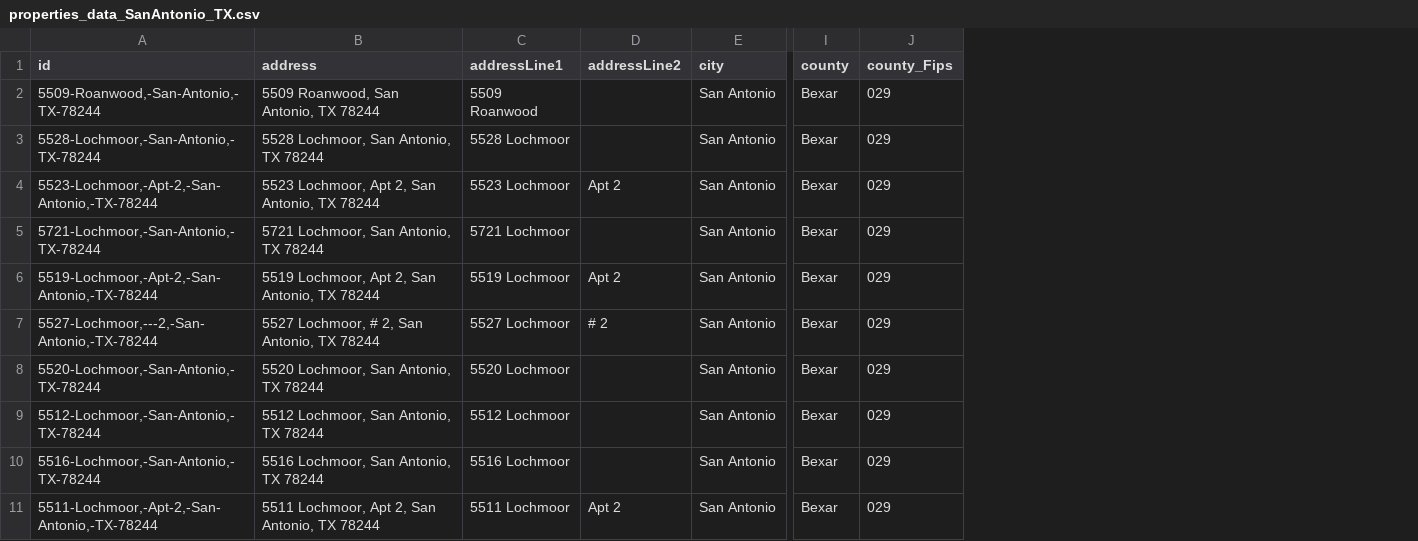
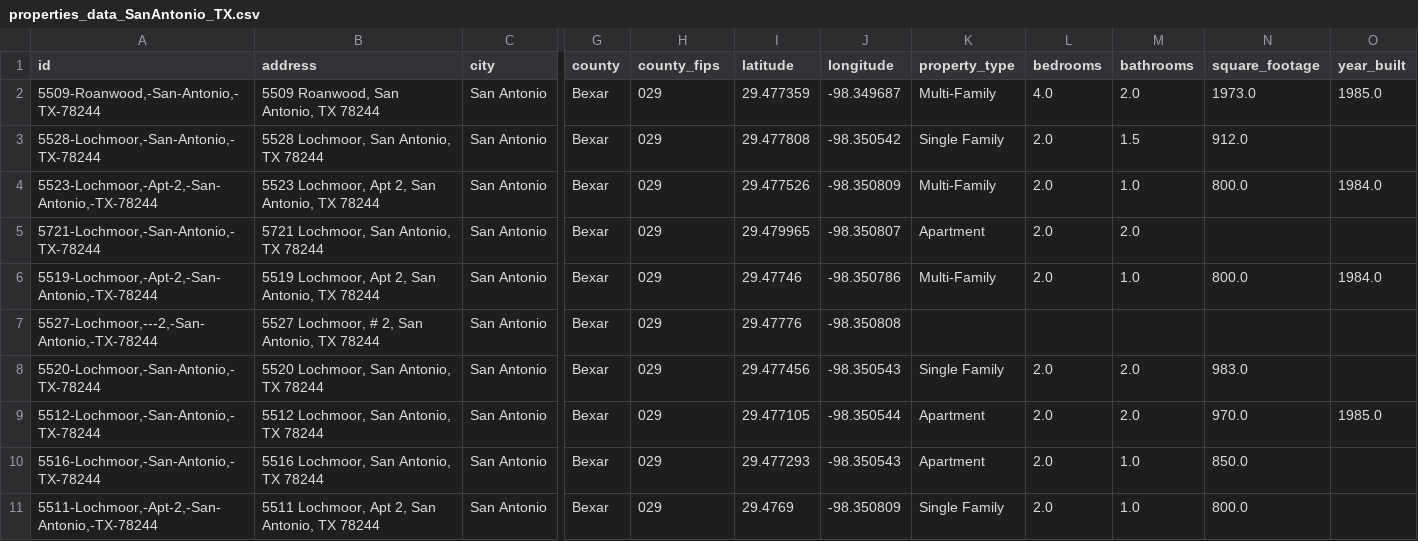
Before and after one commit to Nmudassar/Real-State-Project, a CSV file: data/transformed/properties_data_SanAntonio_TX.csv, drawn as a sheet; only a part is shown, gaps mark what is left out; removed rows and columns are numbered as before the commit, all else as after; the diff names each change by its address in the sheet, - before the commit and + after, or states it on an @@ line.

```diff
--- a/data/transformed/properties_data_SanAntonio_TX.csv
+++ b/data/transformed/properties_data_SanAntonio_TX.csv
-column C (addressLine1), rows 2-11: 5509 Roanwood | 5528 Lochmoor | 5523 Lochmoor | 5721 Lochmoor | 5519 Lochmoor | 5527 Lochmoor | 5520 Lochmoor | 5512 Lochmoor | 5516 Lochmoor | 5511 Lochmoor
-column D (addressLine2), rows 4-11: Apt 2 |  | Apt 2 | # 2 |  |  |  | Apt 2
+column I (latitude), rows 2-11: 29.477359 | 29.477808 | 29.477526 | 29.479965 | 29.47746 | 29.47776 | 29.477456 | 29.477105 | 29.477293 | 29.4769
+column J (longitude), rows 2-11: -98.349687 | -98.350542 | -98.350809 | -98.350807 | -98.350786 | -98.350808 | -98.350543 | -98.350544 | -98.350543 | -98.350809
+column K (property_type), rows 2-11: Multi-Family | Single Family | Multi-Family | Apartment | Multi-Family |  | Single Family | Apartment | Apartment | Single Family
+column L (bedrooms), rows 2-11: 4.0 | 2.0 | 2.0 | 2.0 | 2.0 |  | 2.0 | 2.0 | 2.0 | 2.0
+column M (bathrooms), rows 2-11: 2.0 | 1.5 | 1.0 | 2.0 | 1.0 |  | 2.0 | 2.0 | 1.0 | 1.0
+column N (square_footage), rows 2-11: 1973.0 | 912.0 | 800.0 |  | 800.0 |  | 983.0 | 970.0 | 850.0 | 800.0
+column O (year_built), rows 2-9: 1985.0 |  | 1984.0 |  | 1984.0 |  |  | 1985.0
-H1: county_Fips
+H1: county_fips
```
Also changed, not shown: 48 other files.
